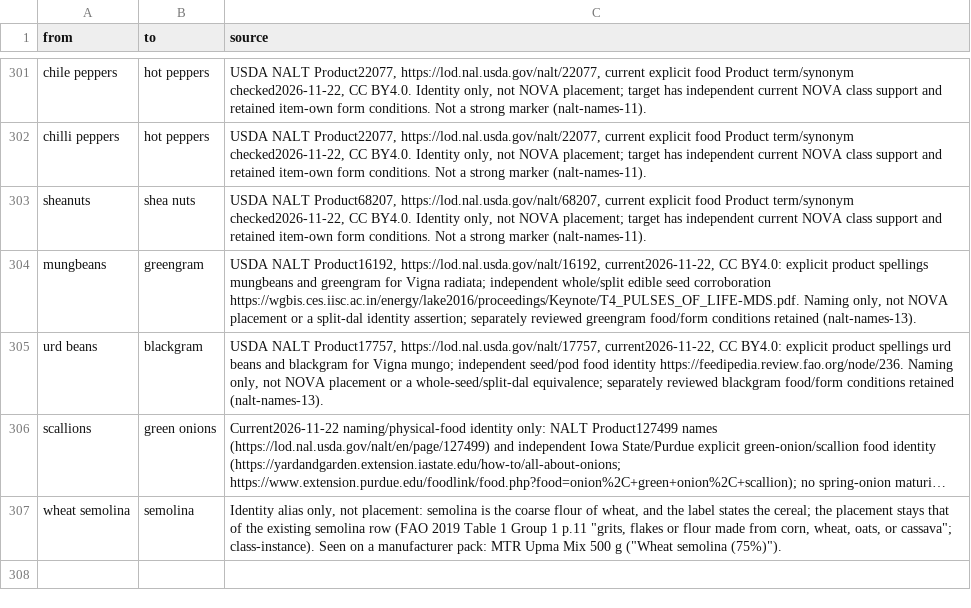
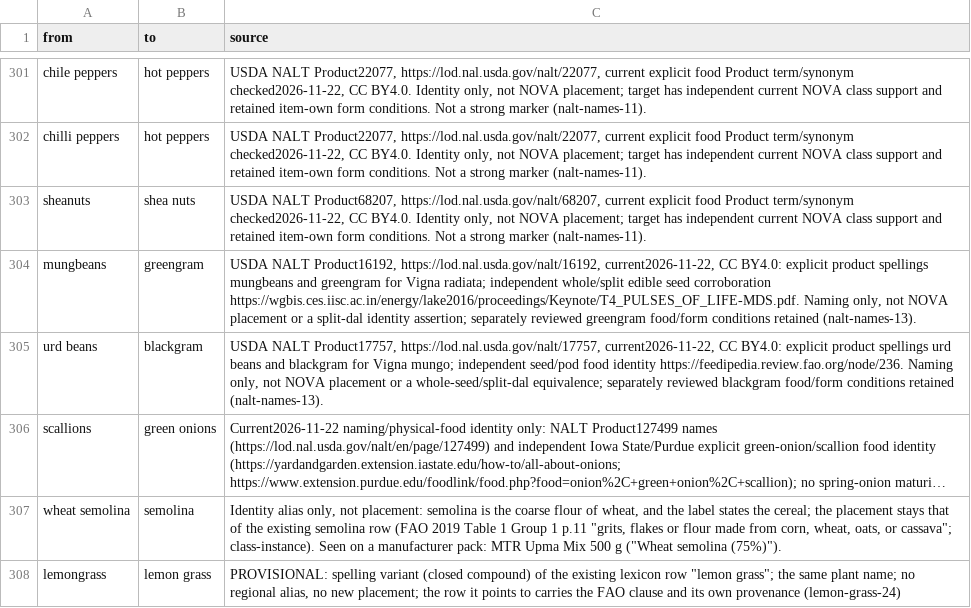
Before and after one commit to saurabh2894/FoodScanner, a CSV file: src/foodscan/resources/synonyms.csv, drawn as a sheet; only a part is shown, gaps mark what is left out; long unchanged cells end in …; the diff names each change by its address in the sheet, - before the commit and + after, or states it on an @@ line.

```diff
--- a/src/foodscan/resources/synonyms.csv
+++ b/src/foodscan/resources/synonyms.csv
+row 308: lemongrass | lemon grass | PROVISIONAL: spelling variant (closed compound) of the existing lexicon row "lemon grass"; the same plant name; no regional alias, no new placement; the row it points to carries the FAO clause and its own provenance (lemon-grass-24)
```
Also changed, not shown: src/foodscan/resources/lexicon.csv, 4 other files.
